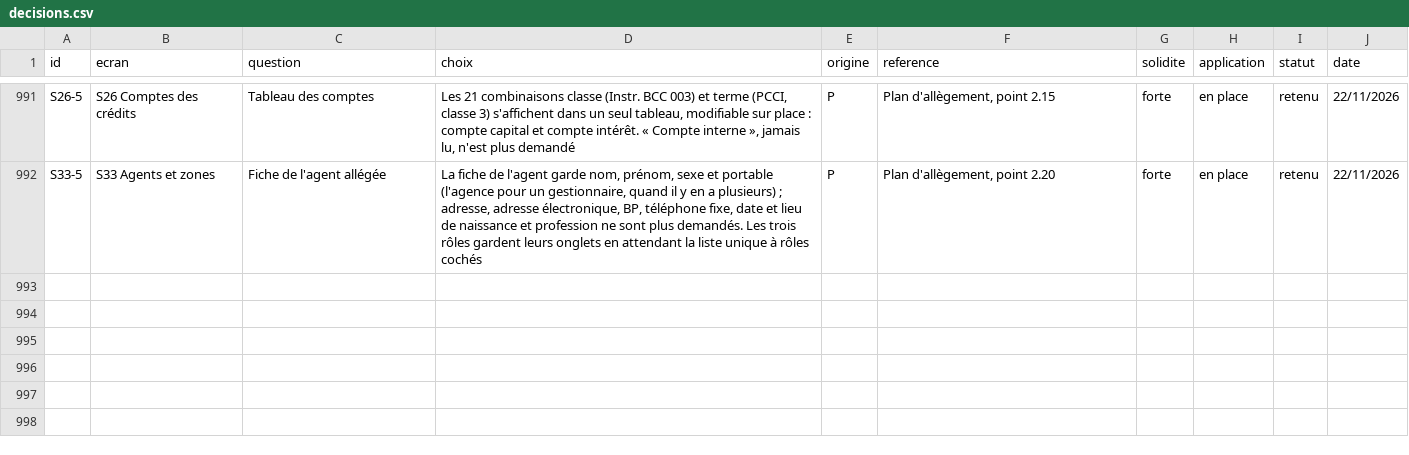
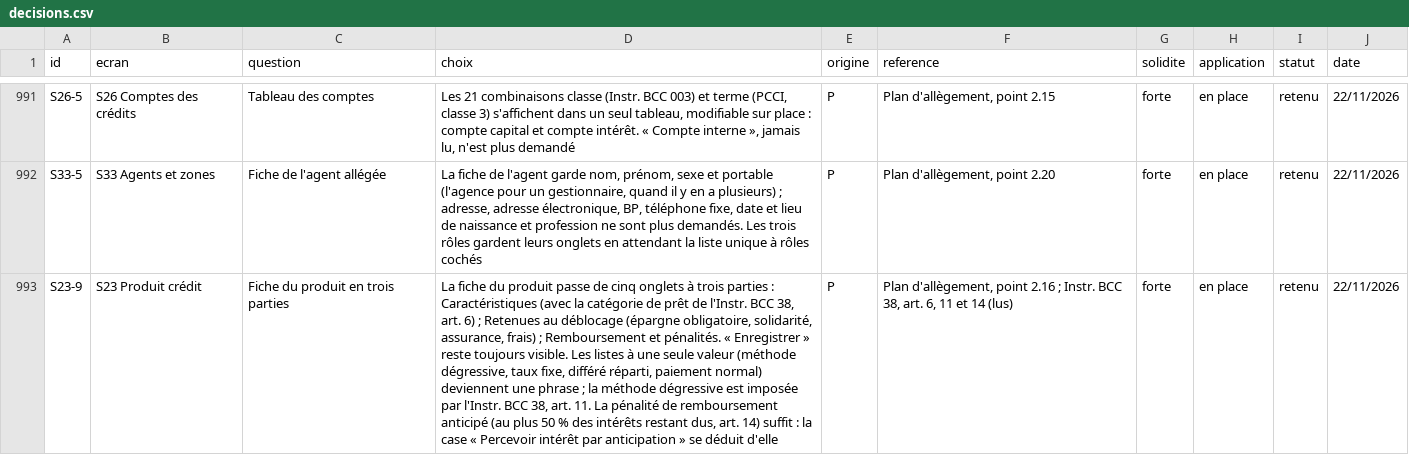
Before and after one commit to manatandu/Microfina-, a CSV file: replica/decisions.csv, drawn as a sheet; only a part is shown, gaps mark what is left out; the diff names each change by its address in the sheet, - before the commit and + after, or states it on an @@ line.

```diff
--- a/replica/decisions.csv
+++ b/replica/decisions.csv
+row 993: S23-9 | S23 Produit crédit | Fiche du produit en trois parties | La fiche du produit passe de cinq onglets à trois parties : Caractéristiques (avec la catégorie de prêt de l'Instr. BCC 38, art. 6) ; Retenues au déblocage (épargne obligatoire, solidarité, assurance, frais) ; Remboursement et pénalités. « Enregistrer » reste toujours visible. Les listes à une seule valeur (méthode dégressive, taux fixe, différé réparti, paiement normal) deviennent une phrase ; la méthode dégressive est imposée par l'Instr. BCC 38, art. 11. La pénalité de remboursement anticipé (au plus 50 % des intérêts restant dus, art. 14) suffit : la case « Percevoir intérêt par anticipation » se déduit d'elle | P | Plan d'allègement, point 2.16 ; Instr. BCC 38, art. 6, 11 et 14 (lus) | forte | en place | retenu | 22/11/2026
```
Also changed, not shown: replica/allegement.csv, 3 other files.
